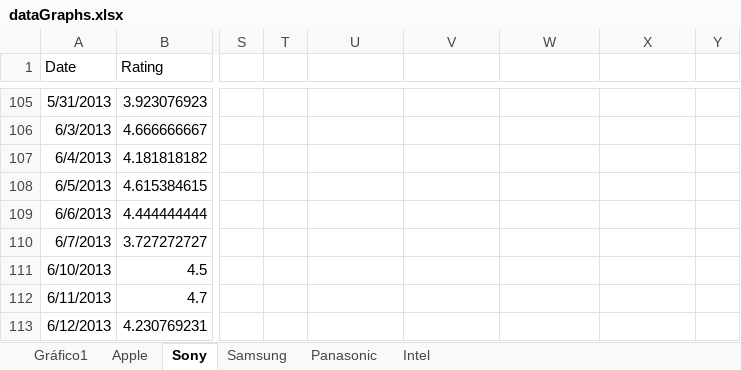
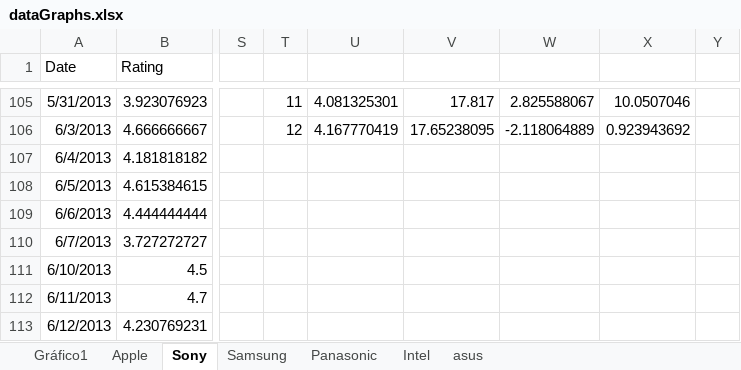
Before and after one commit to DiogoVazC/mbigdata17ut, an Excel workbook: dataGraphs.xlsx, sheet Sony, drawn as a sheet; only a part is shown, gaps mark what is left out; values as stored, in another font and other column widths than the file's, no borders; charts and pictures not drawn; the diff covers the shown part only; the diff names each change by its address in the sheet, - before the commit and + after, or states it on an @@ line.

```diff
--- a/dataGraphs.xlsx (sheet Sony)
+++ b/dataGraphs.xlsx (sheet Sony)
+sheet tab: asus
-T105: (empty)
+T105: 11
-U105: (empty)
+U105: 4.081325301
-V105: (empty)
+V105: 17.817
-W105: (empty)
+W105: 2.825588067
-X105: (empty)
+X105: 10.0507046
-T106: (empty)
+T106: 12
-U106: (empty)
+U106: 4.167770419
-V106: (empty)
+V106: 17.65238095
-W106: (empty)
+W106: -2.118064889
-X106: (empty)
+X106: 0.923943692
```
Also changed, not shown: 61 edited cells elsewhere in this sheet, sheet Intel, sheet Apple, charts or pictures, 2 other files.
